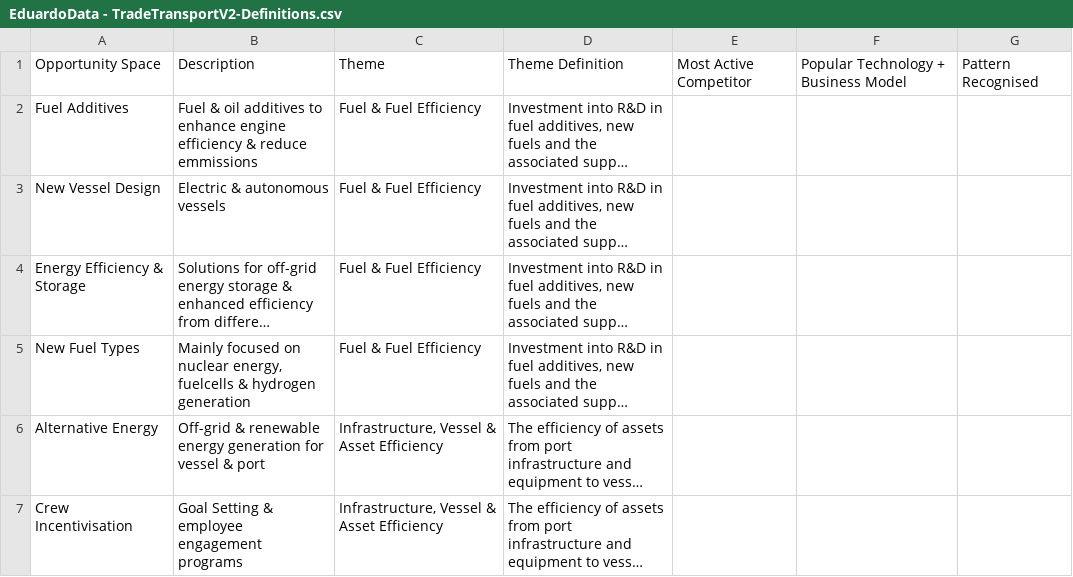
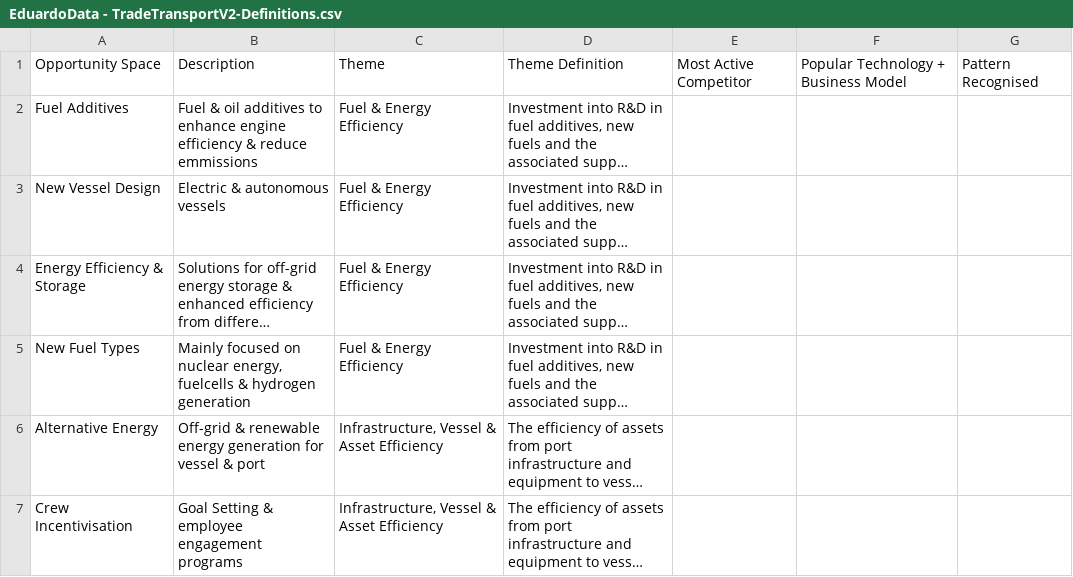
Before and after one commit to RainmakingInnovation/TradeTransportV2, a CSV file: EduardoData - TradeTransportV2-Definitions.csv, drawn as a sheet; only a part is shown; long unchanged cells end in …; the diff names each change by its address in the sheet, - before the commit and + after, or states it on an @@ line.

```diff
--- a/EduardoData - TradeTransportV2-Definitions.csv
+++ b/EduardoData - TradeTransportV2-Definitions.csv
-C2:C5: Fuel & Fuel Efficiency
+C2:C5: Fuel & Energy Efficiency
```
Also changed, not shown: Compass Source Sheet (Decarb Sep 2020).csv, 1 other file.
